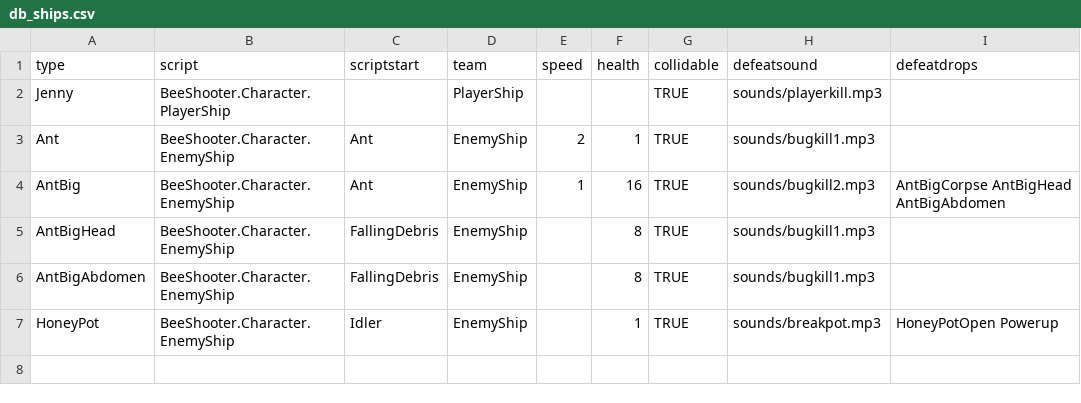
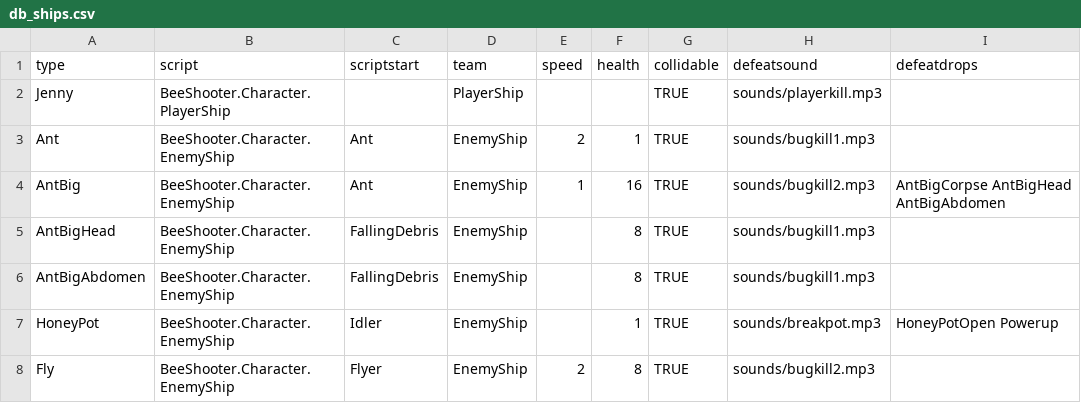
Before and after one commit to IoriBranford/beeshooter, a CSV file: data/db_ships.csv, drawn as a sheet.

Commit message:
Fly data and prefabs.

```diff
--- a/data/db_ships.csv
+++ b/data/db_ships.csv
@@ -7 +7,2 @@ AntBigAbdomen,BeeShooter.Character.EnemyShip,FallingDebris,EnemyShip,,8,TRUE,sou
 HoneyPot,BeeShooter.Character.EnemyShip,Idler,EnemyShip,,1,TRUE,sounds/breakpot.mp3,HoneyPotOpen Powerup
+Fly,BeeShooter.Character.EnemyShip,Flyer,EnemyShip,2,8,TRUE,sounds/bugkill2.mp3,
```
Also changed, not shown: 3 other files.
